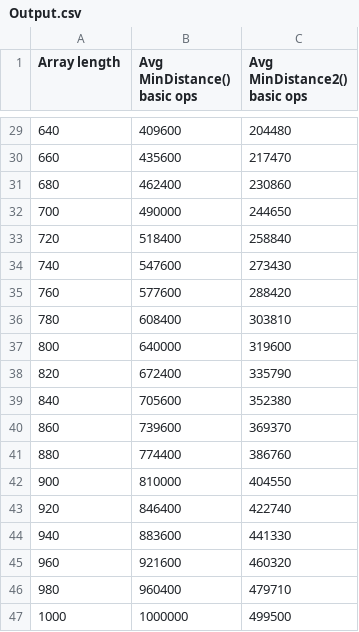
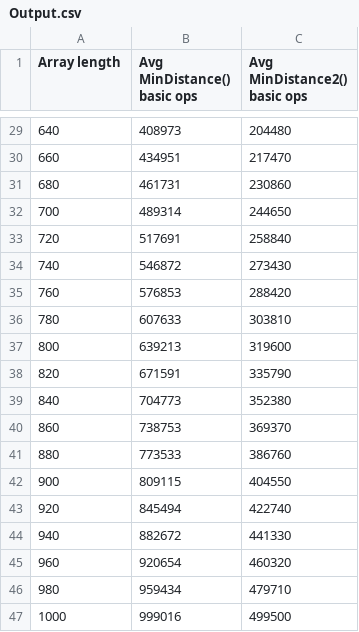
Before and after one commit to AndrewJGrant/CAB301-Assignment-2, a CSV file: Output.csv, drawn as a sheet; only a part is shown, gaps mark what is left out; the diff covers the shown part only.

Commit message:
fixed positions of basic operation counters

```diff
--- a/Output.csv
+++ b/Output.csv
@@ -29,19 +29,19 @@ Array length,Avg MinDistance() basic ops,Avg MinDistance2() basic ops
-640,409600,204480
-660,435600,217470
-680,462400,230860
-700,490000,244650
-720,518400,258840
-740,547600,273430
-760,577600,288420
-780,608400,303810
-800,640000,319600
-820,672400,335790
-840,705600,352380
-860,739600,369370
-880,774400,386760
-900,810000,404550
-920,846400,422740
-940,883600,441330
-960,921600,460320
-980,960400,479710
-1000,1000000,499500
+640,408973,204480
+660,434951,217470
+680,461731,230860
+700,489314,244650
+720,517691,258840
+740,546872,273430
+760,576853,288420
+780,607633,303810
+800,639213,319600
+820,671591,335790
+840,704773,352380
+860,738753,369370
+880,773533,386760
+900,809115,404550
+920,845494,422740
+940,882672,441330
+960,920654,460320
+980,959434,479710
+1000,999016,499500
```
Also changed, not shown: 27 edited cells elsewhere in this file, 3 other files.
